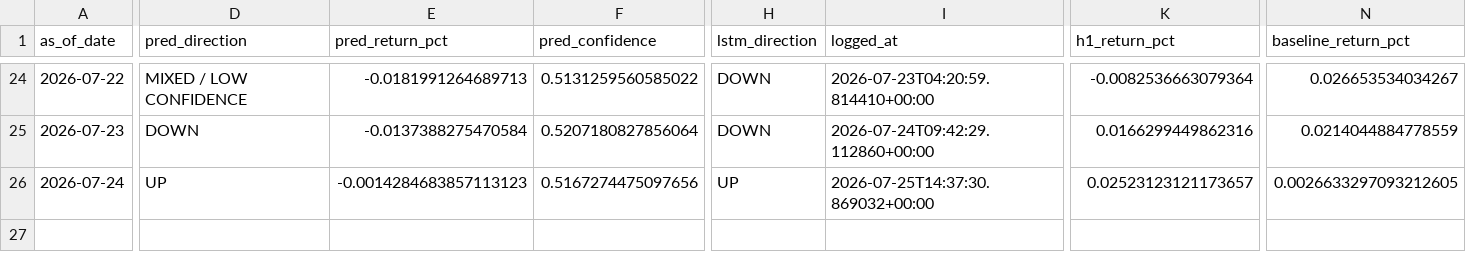
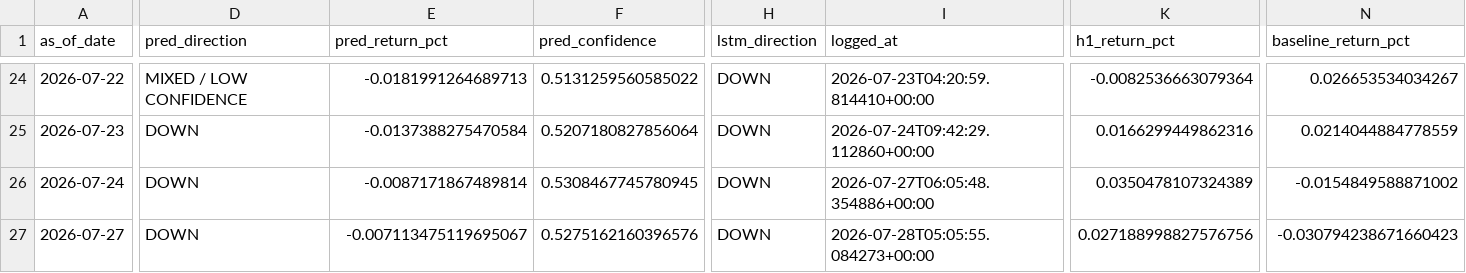
Before and after one commit to velizarMitov/EURUSD-prophet, a CSV file: results/prediction_log.csv, drawn as a sheet; only a part is shown, gaps mark what is left out; rows hold the shown columns only; the diff covers the shown part only; the diff names each change by its address in the sheet, - before the commit and + after, or states it on an @@ line.

```diff
--- a/results/prediction_log.csv
+++ b/results/prediction_log.csv
-D26 (pred_direction): UP
+D26 (pred_direction): DOWN
-E26 (pred_return_pct): -0.0014284683857113123
+E26 (pred_return_pct): -0.0087171867489814
-F26 (pred_confidence): 0.5167274475097656
+F26 (pred_confidence): 0.5308467745780945
-H26 (lstm_direction): UP
+H26 (lstm_direction): DOWN
-I26 (logged_at): 2026-07-25T14:37:30.869032+00:00
+I26 (logged_at): 2026-07-27T06:05:48.354886+00:00
-K26 (h1_return_pct): 0.02523123121173657
+K26 (h1_return_pct): 0.0350478107324389
-N26 (baseline_return_pct): 0.0026633297093212605
+N26 (baseline_return_pct): -0.0154849588871002
+row 27: 2026-07-27 | DOWN | -0.007113475119695067 | 0.5275162160396576 | DOWN | 2026-07-28T05:05:55.084273+00:00 | 0.027188998827576756 | -0.030794238671660423
```
Also changed, not shown: 4 edited cells elsewhere in this file, results/policy_rate_differential.csv, results/usd_index.csv, 10 other files.
